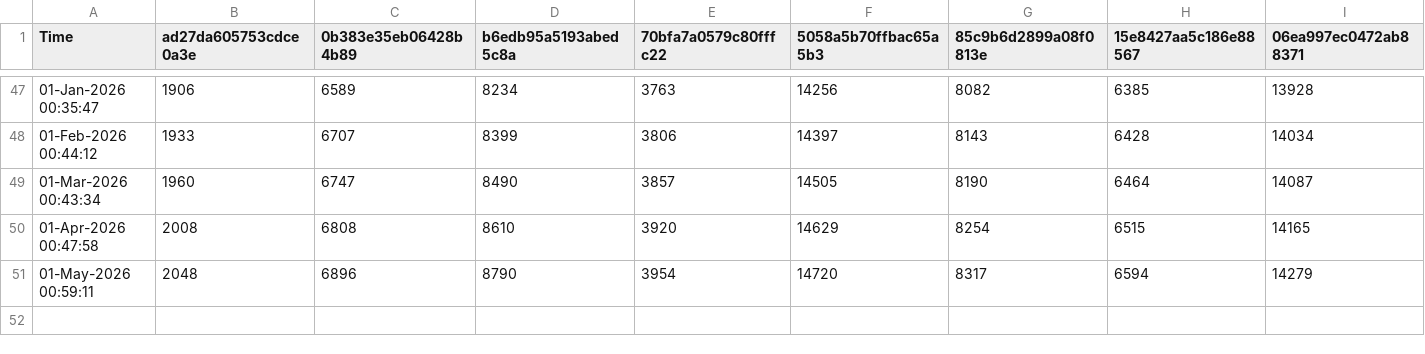
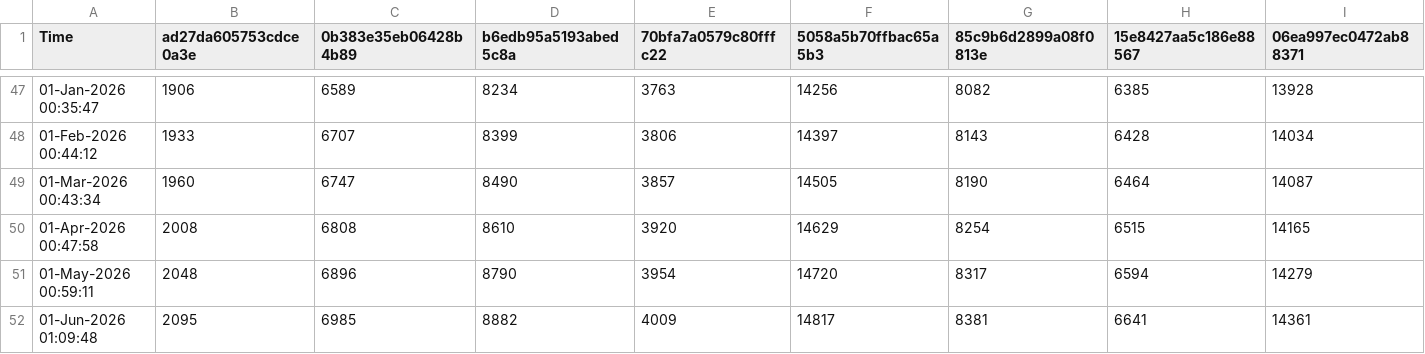
Before and after one commit to minoue-xx/qiita-track-page-view-counts-of-your-article, a CSV file: viewsHistory.csv, drawn as a sheet; only a part is shown, gaps mark what is left out; rows hold the shown columns only; the diff names each change by its address in the sheet, - before the commit and + after, or states it on an @@ line.

Commit message:
View count history Updated by github-actions

```diff
--- a/viewsHistory.csv
+++ b/viewsHistory.csv
+row 52: 01-Jun-2026 01:09:48 | 2095 | 6985 | 8882 | 4009 | 14817 | 8381 | 6641 | 14361
```
